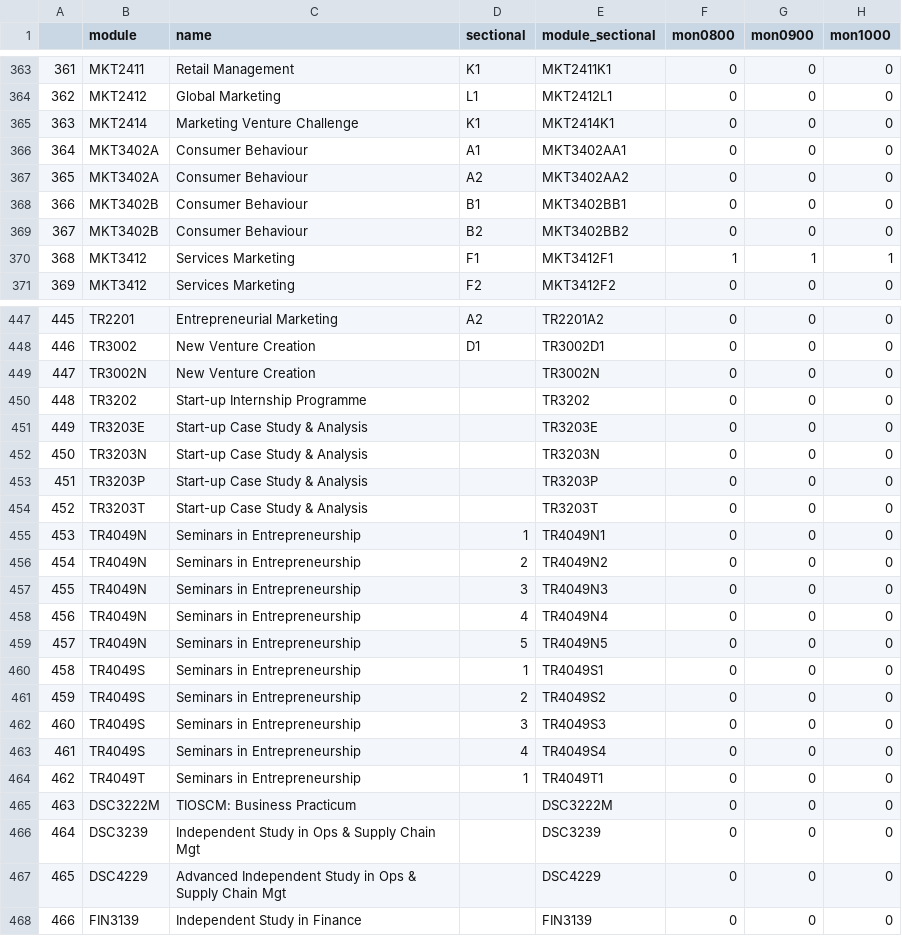
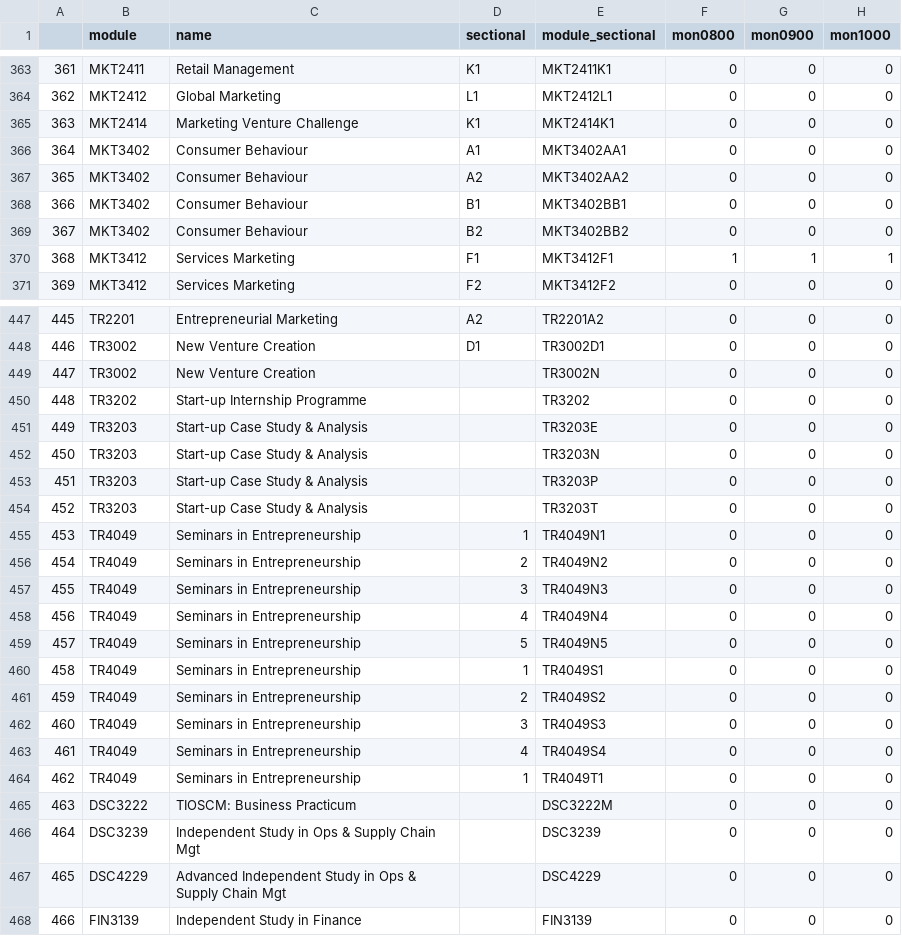
Before and after one commit to ningyuuu/dsc3214, a CSV file: 1718_s1_modsect_timeslots.csv, drawn as a sheet; only a part is shown, gaps mark what is left out; the diff covers the shown part only; the diff names each change by its address in the sheet, - before the commit and + after, or states it on an @@ line.

Commit message:
changed csv to fix names and remove suffixes

```diff
--- a/1718_s1_modsect_timeslots.csv
+++ b/1718_s1_modsect_timeslots.csv
-B366:B367 (module): MKT3402A
+B366:B367 (module): MKT3402
-B368:B369 (module): MKT3402B
+B368:B369 (module): MKT3402
-B449 (module): TR3002N
+B449 (module): TR3002
-B451 (module): TR3203E
+B451 (module): TR3203
-B452 (module): TR3203N
+B452 (module): TR3203
-B453 (module): TR3203P
+B453 (module): TR3203
-B454 (module): TR3203T
+B454 (module): TR3203
-B455:B459 (module): TR4049N
+B455:B459 (module): TR4049
-B460:B463 (module): TR4049S
+B460:B463 (module): TR4049
-B464 (module): TR4049T
+B464 (module): TR4049
-B465 (module): DSC3222M
+B465 (module): DSC3222
```
Also changed, not shown: 82 edited cells elsewhere in this file, 5 other files.
